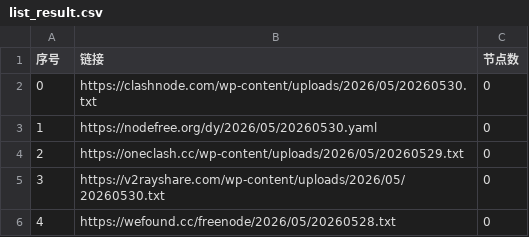
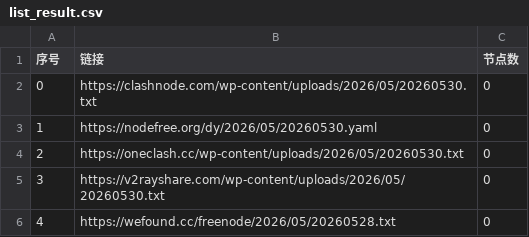
Before and after one commit to ligusx/Auto, a CSV file: list_result.csv, drawn as a sheet; only a part is shown.

```diff
--- a/list_result.csv
+++ b/list_result.csv
@@ -3,3 +3,3 @@
 1,https://nodefree.org/dy/2026/05/20260530.yaml,0
-2,https://oneclash.cc/wp-content/uploads/2026/05/20260529.txt,0
+2,https://oneclash.cc/wp-content/uploads/2026/05/20260530.txt,0
 3,https://v2rayshare.com/wp-content/uploads/2026/05/20260530.txt,0
```
Also changed, not shown: 4 other files.
